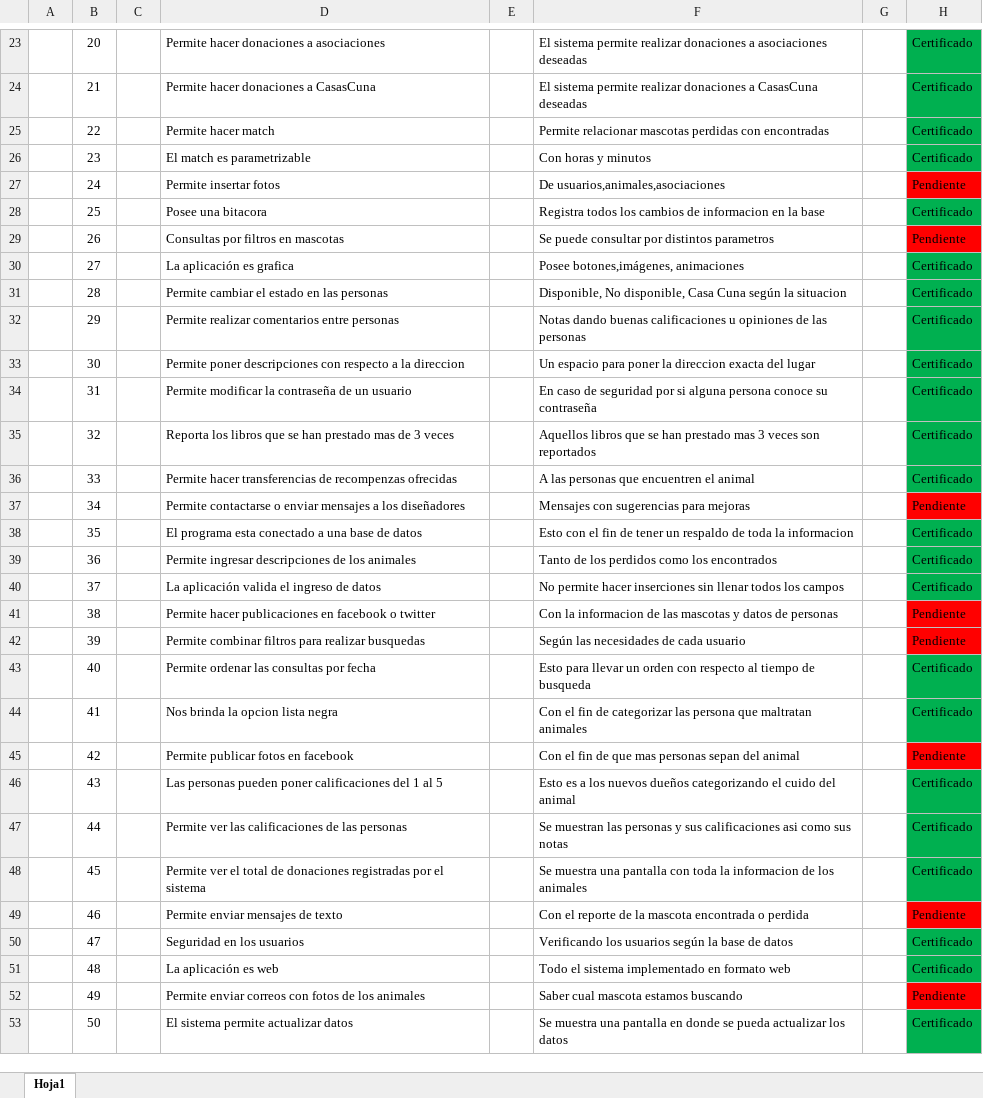
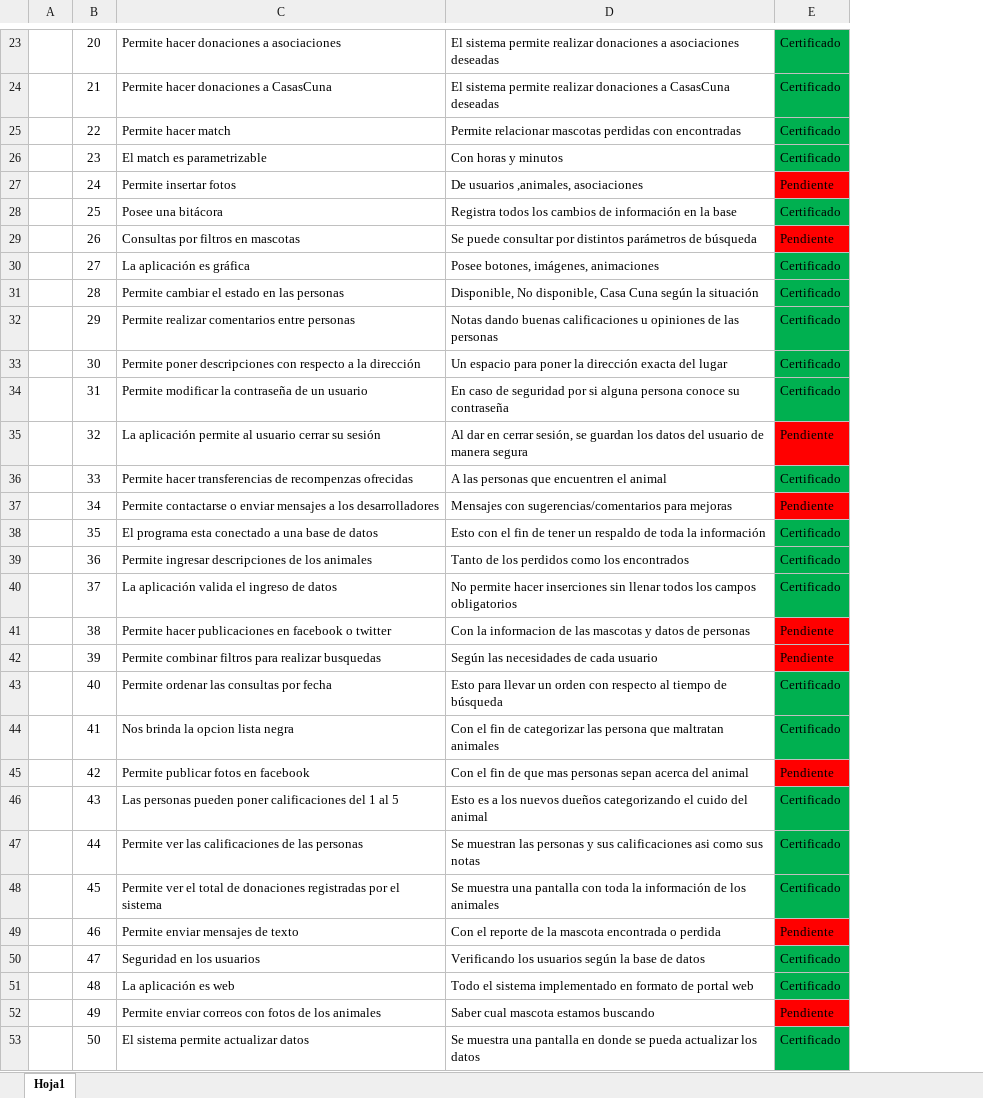
Before and after one commit to GrupoBases/Proyecto2, an Excel workbook: TrabajoEscrito/Casos de Prueba.xlsx, sheet Hoja1, drawn as a sheet; only a part is shown, gaps mark what is left out; values as stored, in another font and other column widths than the file's, no borders; charts and pictures and table styles not drawn; removed rows and columns are numbered as before the commit, all else as after; the diff covers the shown part only; the diff names each change by its address in the sheet, - before the commit and + after, or states it on an @@ line.

Commit message:
cambios en la documentacion
final

```diff
--- a/TrabajoEscrito/Casos de Prueba.xlsx (sheet Hoja1)
+++ b/TrabajoEscrito/Casos de Prueba.xlsx (sheet Hoja1)
-column C, empty
-column E, empty
-column G, empty
-D27: De usuarios,animales,asociaciones
+D27: De usuarios ,animales, asociaciones
-C28: Posee una bitacora
+C28: Posee una bitácora
-D28: …cambios de informacion en la…
+D28: …cambios de información en la…
-D29: …por distintos parametros
+D29: …por distintos parámetros de búsqueda
-C30: La aplicación es grafica
+C30: La aplicación es gráfica
-D30: Posee botones,imágenes, animaciones
+D30: Posee botones, imágenes, animaciones
-D31: …según la situacion
+D31: …según la situación
-C33: …a la direccion
+C33: …a la dirección
-D33: …poner la direccion exacta del…
+D33: …poner la dirección exacta del…
-C35: Reporta los libros que se han prestado mas de 3 veces
+C35: La aplicación permite al usuario cerrar su sesión
-D35: Aquellos libros que se han prestado mas 3 veces son reportados
+D35: Al dar en cerrar sesión, se guardan los datos del usuario de manera segura
-E35: Certificado
+E35: Pendiente
-E35 fill: #00B050
+E35 fill: #FF0000
-C37: …a los diseñadores
+C37: …a los desarrolladores
-D37: Mensajes con sugerencias para mejoras
+D37: Mensajes con sugerencias/comentarios para mejoras
-D38: …toda la informacion
+D38: …toda la información
-D40: …los campos
+D40: …los campos obligatorios
-D43: …tiempo de busqueda
+D43: …tiempo de búsqueda
-D45: …personas sepan del animal
+D45: …personas sepan acerca del animal
-D48: …toda la informacion de los…
+D48: …toda la información de los…
-D51: …en formato web
+D51: …en formato de portal web
```
Also changed, not shown: 1 added row, 1 removed row, 17 edited cells and cell formats elsewhere in this sheet, charts or pictures, 2 other files.
